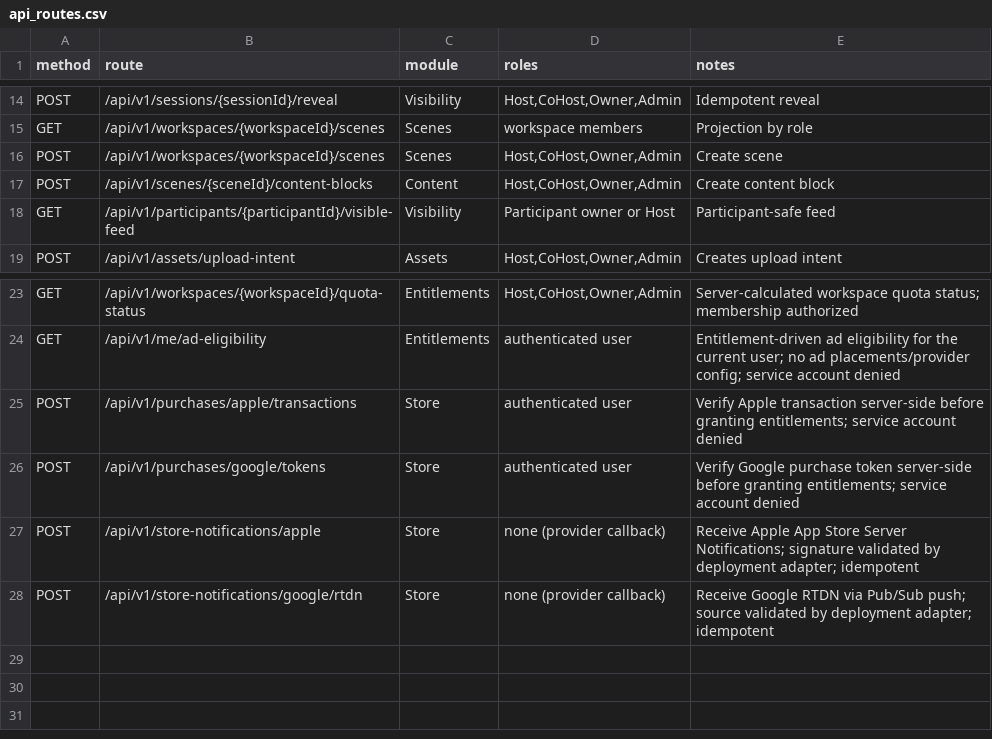
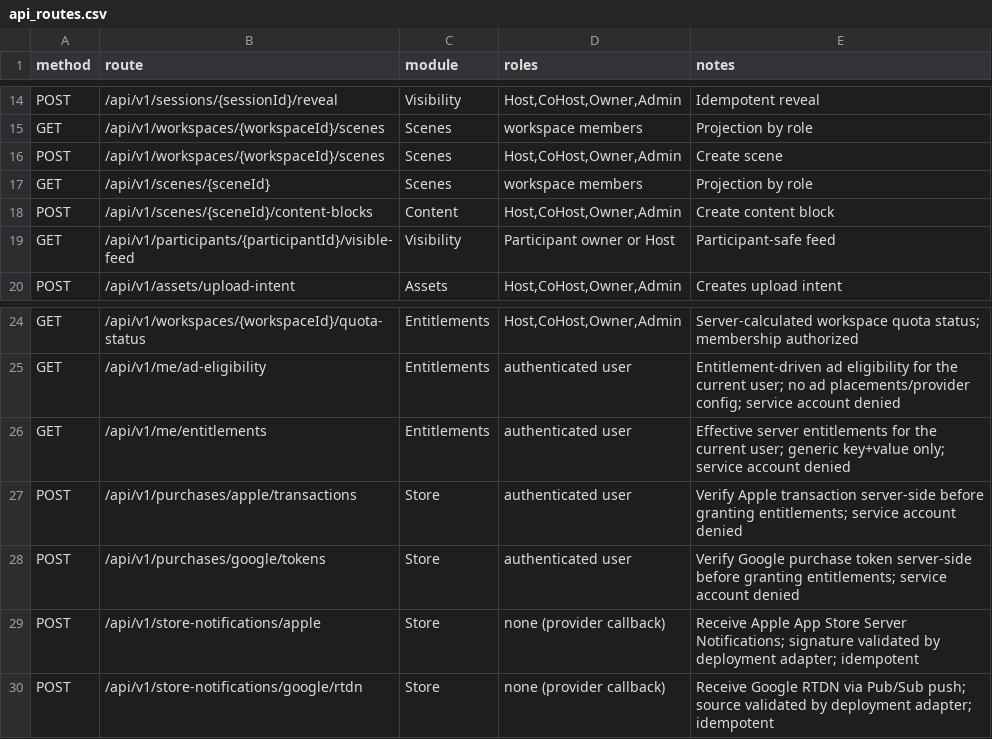
Before and after one commit to Live-Experience-Application/livecore-platform, a CSV file: csv/api_routes.csv, drawn as a sheet; only a part is shown, gaps mark what is left out; the diff names each change by its address in the sheet, - before the commit and + after, or states it on an @@ line.

Commit message:
CORE-API-007: implement scene-by-id and me-entitlements read endpoints
Add the two documented-not-built read endpoints from the API Completeness
epic, reusing existing projections and resolvers fail-closed.

GET /api/v1/scenes/{sceneId} (Scenes module): resolves the scene within the
query-supplied organization via the existing org-scoped lookup, discovers its
workspace from the loaded row after the tenant boundary is enforced, authorizes
the caller's membership there, and projects the scene by role through the same
SceneProjection the scene list uses (host shape vs stripped participant shape).
Every denial is hidden as 404; a missing organizationSlug is 400.

GET /api/v1/me/entitlements (Entitlements module): returns the current user's
effective entitlements resolved entirely server-side through the existing
SubjectEntitlementResolver, mirroring the sibling /me/ad-eligibility and
/me/quota-status routes. A service account is 403; the generic key and value
are the only fields returned (no subject id, source plan or rationale).

Add integration and negative authorization tests for both routes, register the
me-entitlements endpoint, list both routes in csv/api_routes.csv and document
them in the README.

```diff
--- a/csv/api_routes.csv
+++ b/csv/api_routes.csv
+row 17: GET | /api/v1/scenes/{sceneId} | Scenes | workspace members | Projection by role
+row 26: GET | /api/v1/me/entitlements | Entitlements | authenticated user | Effective server entitlements for the current user; generic key+value only; service account denied
```
Also changed, not shown: 8 other files.
